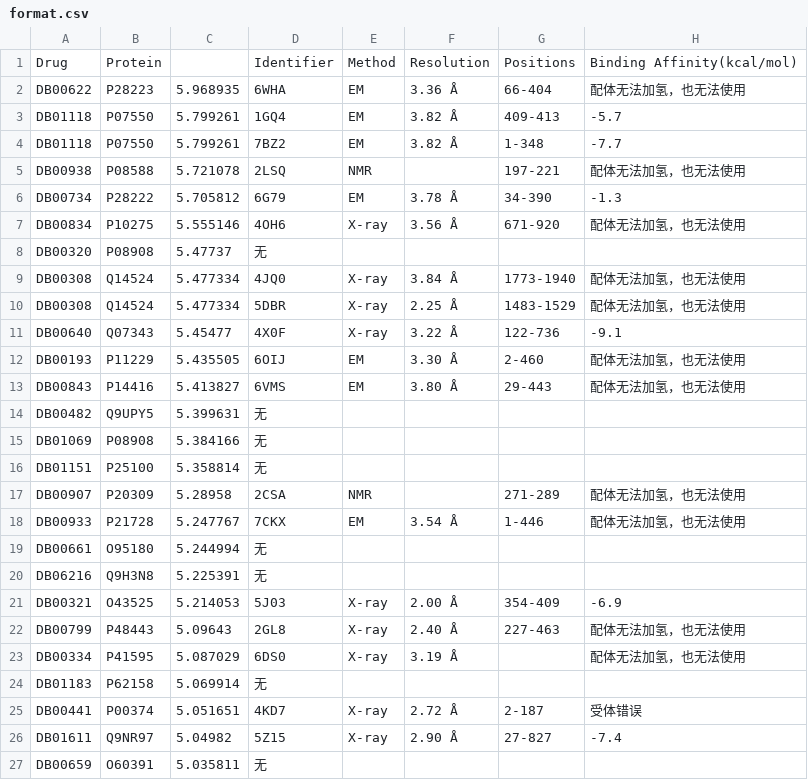
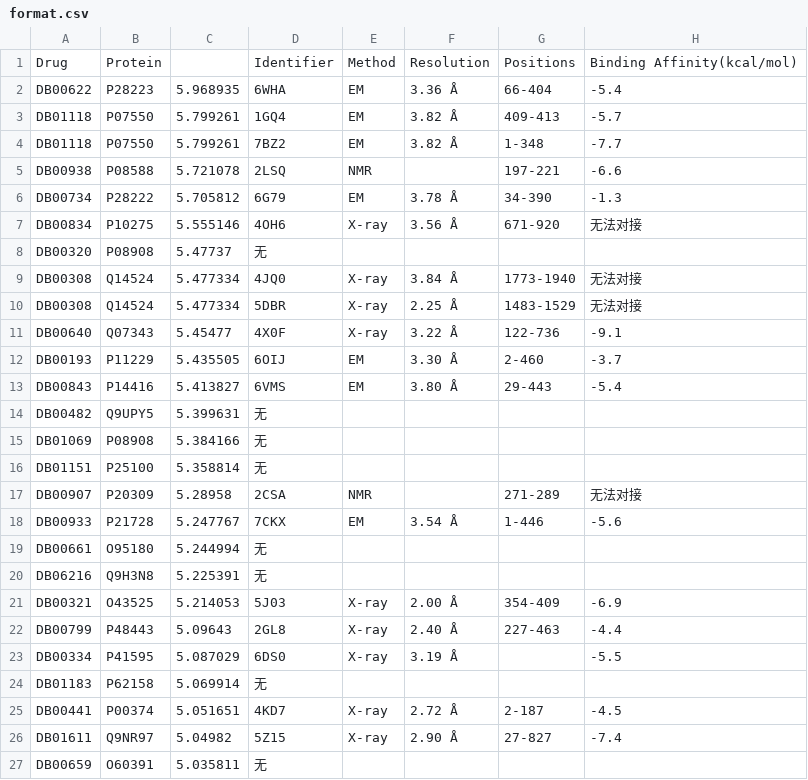
Before and after one commit to HuangStomach/tome-of-aghanim, a CSV file: 20210916-PDB/format.csv, drawn as a sheet.

Commit message:
PDB 最终结果

```diff
--- a/20210916-PDB/format.csv
+++ b/20210916-PDB/format.csv
@@ -1,14 +1,14 @@
 Drug, Protein, , Identifier, Method, Resolution, Positions, Binding Affinity(kcal/mol)
-DB00622, P28223, 5.968935, 6WHA, EM, 3.36 Å, 66-404, 配体无法加氢，也无法使用
+DB00622, P28223, 5.968935, 6WHA, EM, 3.36 Å, 66-404, -5.4
 DB01118, P07550, 5.799261, 1GQ4, EM, 3.82 Å, 409-413, -5.7
 DB01118, P07550, 5.799261, 7BZ2, EM, 3.82 Å, 1-348, -7.7
-DB00938, P08588, 5.721078, 2LSQ, NMR, , 197-221, 配体无法加氢，也无法使用
+DB00938, P08588, 5.721078, 2LSQ, NMR, , 197-221, -6.6
 DB00734, P28222, 5.705812, 6G79, EM, 3.78 Å, 34-390, -1.3
-DB00834, P10275, 5.555146, 4OH6, X-ray, 3.56 Å, 671-920, 配体无法加氢，也无法使用
+DB00834, P10275, 5.555146, 4OH6, X-ray, 3.56 Å, 671-920, 无法对接
 DB00320, P08908, 5.47737, 无
-DB00308, Q14524, 5.477334, 4JQ0, X-ray, 3.84 Å, 1773-1940, 配体无法加氢，也无法使用
-DB00308, Q14524, 5.477334, 5DBR, X-ray, 2.25 Å, 1483-1529, 配体无法加氢，也无法使用
+DB00308, Q14524, 5.477334, 4JQ0, X-ray, 3.84 Å, 1773-1940, 无法对接
+DB00308, Q14524, 5.477334, 5DBR, X-ray, 2.25 Å, 1483-1529, 无法对接
 DB00640, Q07343, 5.45477, 4X0F, X-ray, 3.22 Å, 122-736, -9.1
-DB00193, P11229, 5.435505, 6OIJ, EM, 3.30 Å, 2-460, 配体无法加氢，也无法使用
-DB00843, P14416, 5.413827, 6VMS, EM, 3.80 Å, 29-443, 配体无法加氢，也无法使用
+DB00193, P11229, 5.435505, 6OIJ, EM, 3.30 Å, 2-460, -3.7
+DB00843, P14416, 5.413827, 6VMS, EM, 3.80 Å, 29-443, -5.4
 DB00482, Q9UPY5, 5.399631, 无
@@ -16,4 +16,4 @@ DB01069, P08908, 5.384166, 无
 DB01151, P25100, 5.358814, 无
-DB00907, P20309, 5.28958, 2CSA, NMR, , 271-289, 配体无法加氢，也无法使用
-DB00933, P21728, 5.247767, 7CKX, EM, 3.54 Å, 1-446, 配体无法加氢，也无法使用
+DB00907, P20309, 5.28958, 2CSA, NMR, , 271-289, 无法对接
+DB00933, P21728, 5.247767, 7CKX, EM, 3.54 Å, 1-446, -5.6
 DB00661, O95180, 5.244994, 无
@@ -21,6 +21,6 @@ DB06216, Q9H3N8, 5.225391, 无
 DB00321, O43525, 5.214053, 5J03, X-ray, 2.00 Å, 354-409, -6.9
-DB00799, P48443, 5.09643, 2GL8, X-ray, 2.40 Å, 227-463, 配体无法加氢，也无法使用
-DB00334, P41595, 5.087029, 6DS0, X-ray, 3.19 Å, , 配体无法加氢，也无法使用
+DB00799, P48443, 5.09643, 2GL8, X-ray, 2.40 Å, 227-463, -4.4
+DB00334, P41595, 5.087029, 6DS0, X-ray, 3.19 Å, , -5.5
 DB01183, P62158, 5.069914, 无
-DB00441, P00374, 5.051651, 4KD7, X-ray, 2.72 Å, 2-187, 受体错误
+DB00441, P00374, 5.051651, 4KD7, X-ray, 2.72 Å, 2-187, -4.5
 DB01611, Q9NR97, 5.04982, 5Z15, X-ray, 2.90 Å, 27-827, -7.4
```
